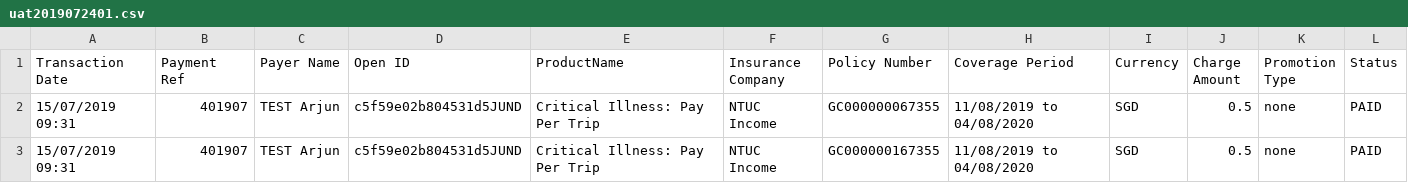
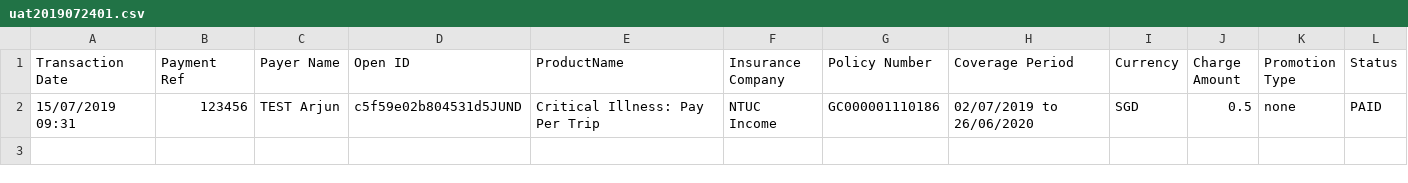
Before and after one commit to dorise1/test, a CSV file: uat2019072401.csv, drawn as a sheet.

Commit message:
Update uat2019072401.csv

```diff
--- a/uat2019072401.csv
+++ b/uat2019072401.csv
@@ -1,3 +1,2 @@
 Transaction Date,Payment Ref,Payer Name,Open ID,ProductName,Insurance Company,Policy Number,Coverage Period,Currency,Charge Amount,Promotion Type,Status
-15/07/2019 09:31,401907,TEST Arjun,c5f59e02b804531d5JUND,Critical Illness: Pay Per Trip,NTUC Income,GC000000067355,11/08/2019 to 04/08/2020,SGD,0.5,none,PAID
-15/07/2019 09:31,401907,TEST Arjun,c5f59e02b804531d5JUND,Critical Illness: Pay Per Trip,NTUC Income,GC000000167355,11/08/2019 to 04/08/2020,SGD,0.5,none,PAID
+15/07/2019 09:31,123456,TEST Arjun,c5f59e02b804531d5JUND,Critical Illness: Pay Per Trip,NTUC Income,GC000001110186,02/07/2019 to 26/06/2020,SGD,0.5,none,PAID
```
